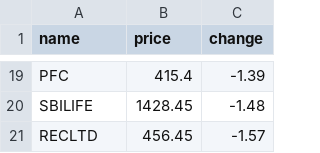
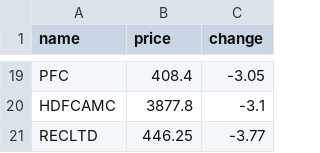
Before and after one commit to SxryxnshS5/Heatmap-react, a CSV file: public/Scraped_data/NIFTYFINANCE_stock_data.csv, drawn as a sheet; only a part is shown, gaps mark what is left out; removed rows and columns are numbered as before the commit, all else as after; the diff covers the shown part only; the diff names each change by its address in the sheet, - before the commit and + after, or states it on an @@ line.

```diff
--- a/public/Scraped_data/NIFTYFINANCE_stock_data.csv
+++ b/public/Scraped_data/NIFTYFINANCE_stock_data.csv
-B19 (price): 415.4
+B19 (price): 408.4
-C19 (change): -1.39
+C19 (change): -3.05
-row 20: SBILIFE | 1428.45 | -1.48
+row 20: HDFCAMC | 3877.8 | -3.1
-B21 (price): 456.45
+B21 (price): 446.25
-C21 (change): -1.57
+C21 (change): -3.77
```
Also changed, not shown: 11 added rows, 11 removed rows and 12 edited cells elsewhere in this file, public/Scraped_data/BANKNIFTY_stock_data.csv, public/Scraped_data/NIFTYCONSUMP_stock_data.csv, 6 other files.
